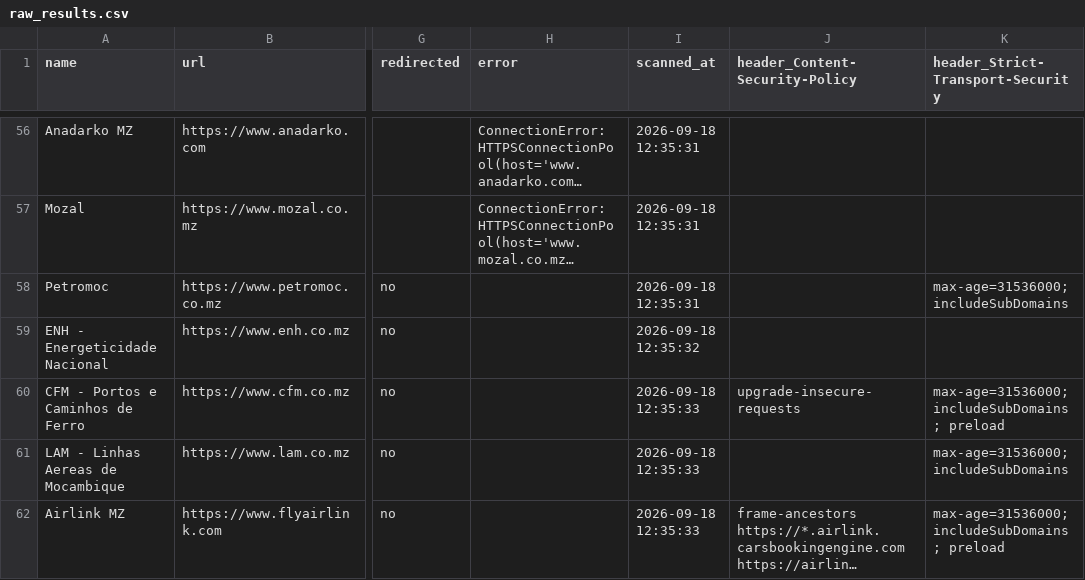
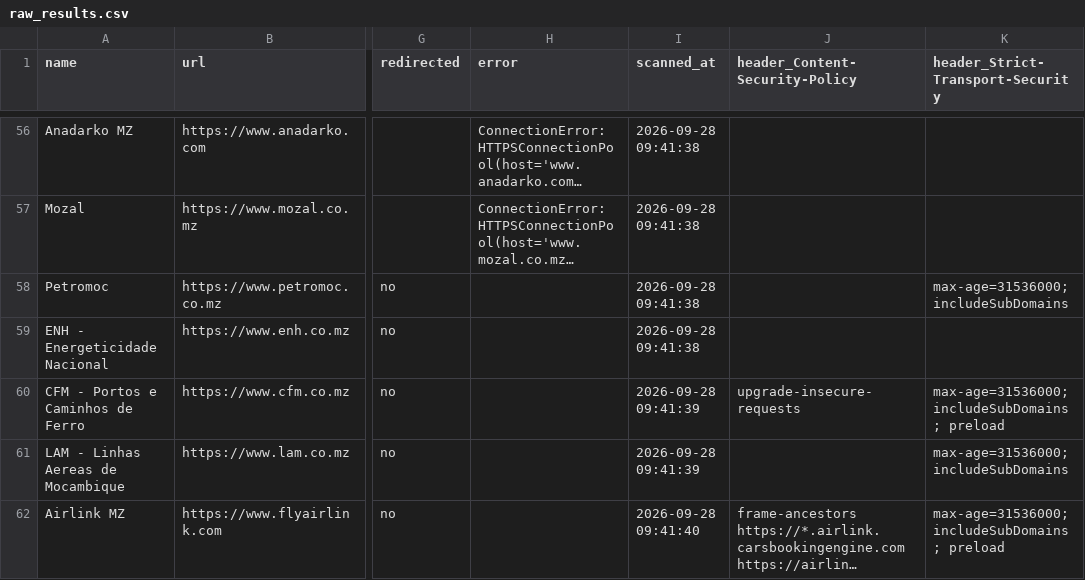
Before and after one commit to Flaxo49ja/header-study, a CSV file: results/raw_results.csv, drawn as a sheet; only a part is shown, gaps mark what is left out; long unchanged cells end in …; the diff covers the shown part only; the diff names each change by its address in the sheet, - before the commit and + after, or states it on an @@ line.

```diff
--- a/results/raw_results.csv
+++ b/results/raw_results.csv
-I56:I58 (scanned_at): 2026-09-18 12:35:31
+I56:I58 (scanned_at): 2026-09-28 09:41:38
-I59 (scanned_at): 2026-09-18 12:35:32
+I59 (scanned_at): 2026-09-28 09:41:38
-I60:I61 (scanned_at): 2026-09-18 12:35:33
+I60:I61 (scanned_at): 2026-09-28 09:41:39
-I62 (scanned_at): 2026-09-18 12:35:33
+I62 (scanned_at): 2026-09-28 09:41:40
```
Also changed, not shown: 170 edited cells elsewhere in this file, 6 other files.
